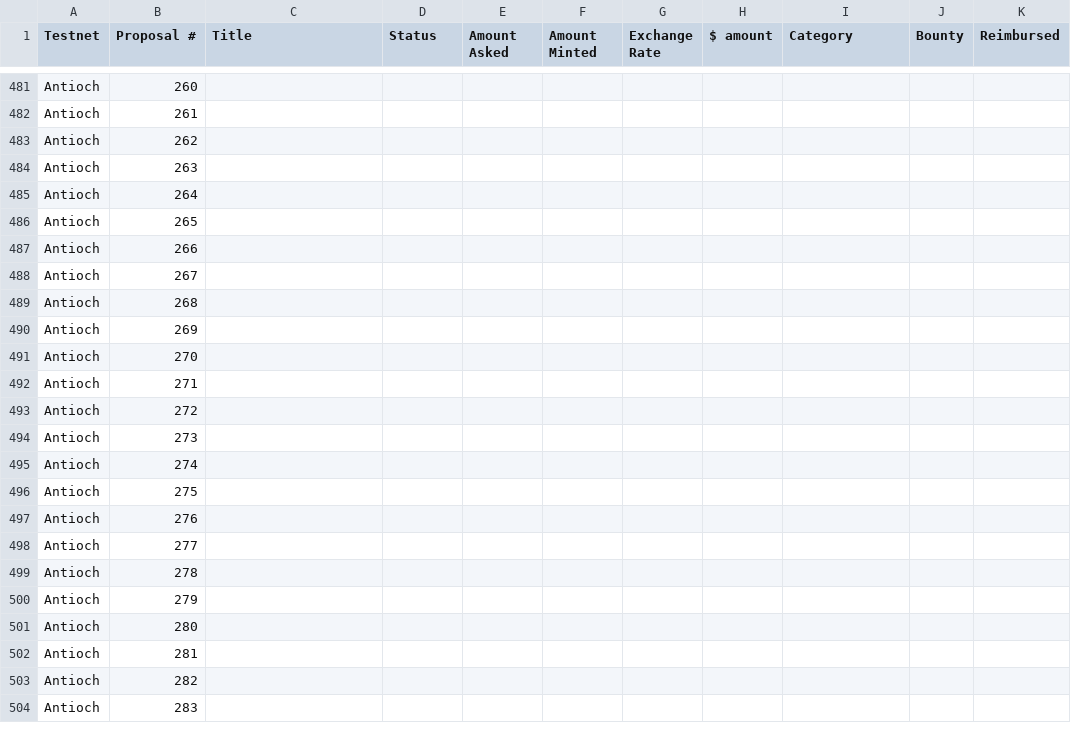
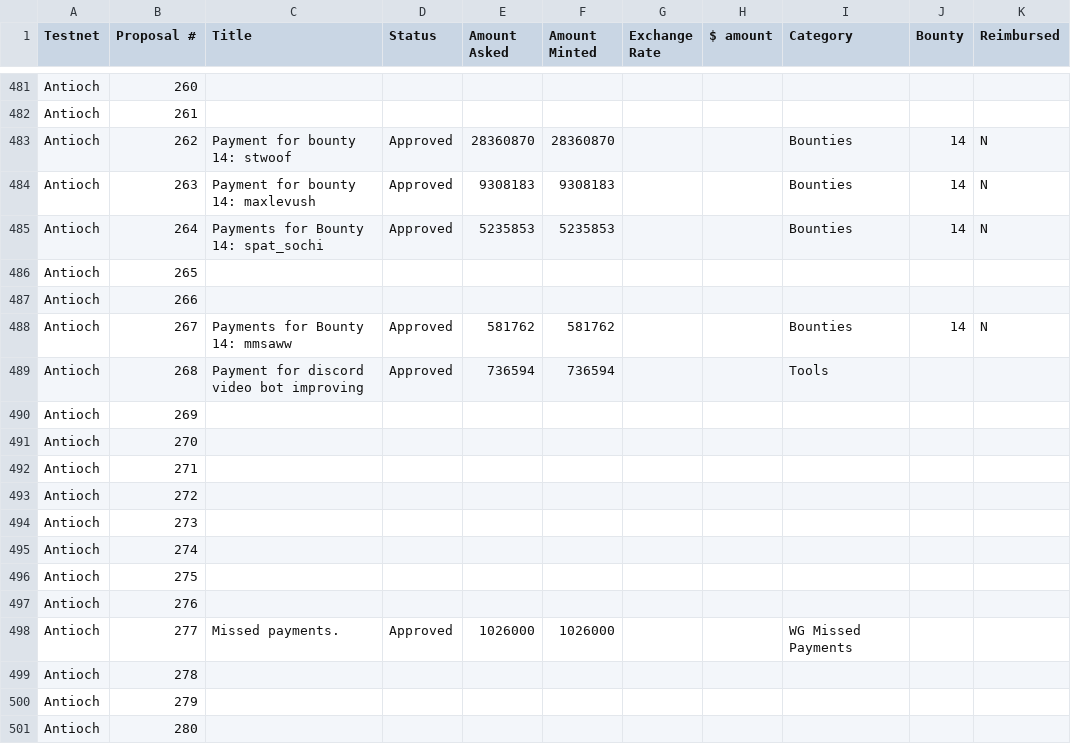
Before and after one commit to Joystream/community-repo, a CSV file: documentation/spending_proposal_categories.csv, drawn as a sheet; only a part is shown, gaps mark what is left out; the shorter side is filled out with more unchanged rows.

Commit message:
Update spending_proposal_categories.csv

```diff
--- a/documentation/spending_proposal_categories.csv
+++ b/documentation/spending_proposal_categories.csv
@@ -482,9 +482,9 @@ Antioch,260,,,,,,,,,
 Antioch,261,,,,,,,,,
-Antioch,262,,,,,,,,,
-Antioch,263,,,,,,,,,
-Antioch,264,,,,,,,,,
+Antioch,262,Payment for bounty 14: stwoof,Approved,28360870,28360870,,,Bounties,14,N
+Antioch,263,Payment for bounty 14: maxlevush,Approved,9308183,9308183,,,Bounties,14,N
+Antioch,264,Payments for Bounty 14: spat_sochi,Approved,5235853,5235853,,,Bounties,14,N
 Antioch,265,,,,,,,,,
 Antioch,266,,,,,,,,,
-Antioch,267,,,,,,,,,
-Antioch,268,,,,,,,,,
+Antioch,267,Payments for Bounty 14: mmsaww,Approved,581762,581762,,,Bounties,14,N
+Antioch,268,Payment for discord video bot improving,Approved,736594,736594,,,Tools,,
 Antioch,269,,,,,,,,,
@@ -497,3 +497,3 @@ Antioch,275,,,,,,,,,
 Antioch,276,,,,,,,,,
-Antioch,277,,,,,,,,,
+Antioch,277,Missed payments.,Approved,1026000,1026000,,,WG Missed Payments,,
 Antioch,278,,,,,,,,,
```
